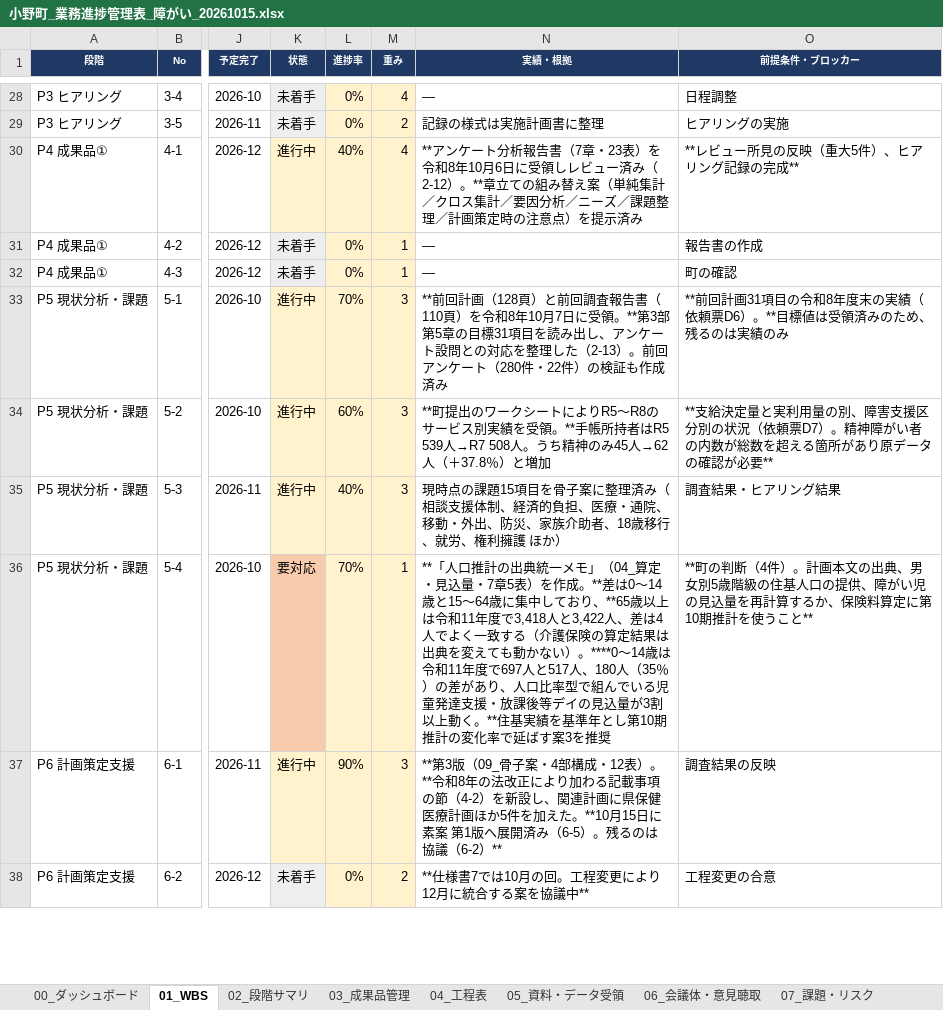
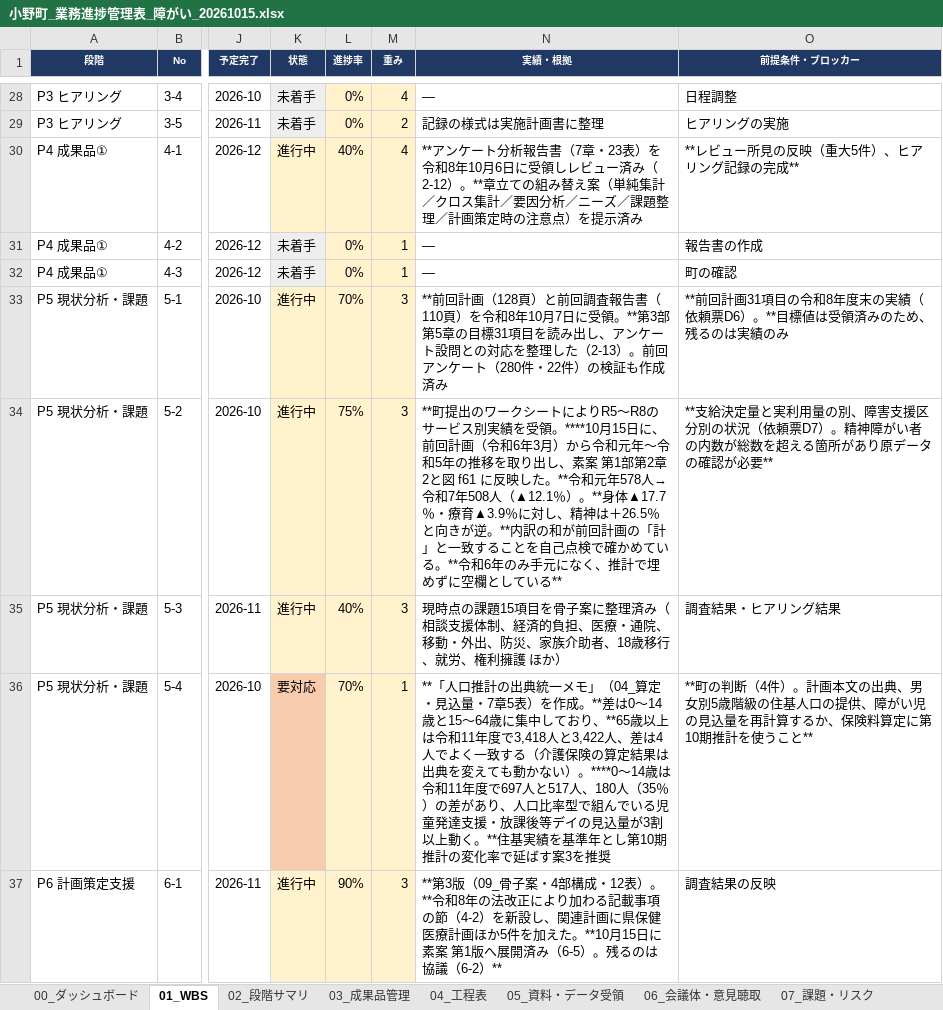
Before and after one commit to ryowakayama-gif/repository, an Excel workbook: 小野町_引継ぎ_整理済/17_業務進捗管理/小野町_業務進捗管理表_障がい_20261015.xlsx, sheet 01_WBS, drawn as a sheet; only a part is shown, gaps mark what is left out; the shorter side is filled out with more unchanged rows; values as stored, in another font and other column widths than the file's, no borders; conditional formats not drawn; the diff names each change by its address in the sheet, - before the commit and + after, or states it on an @@ line.

```diff
--- a/小野町_引継ぎ_整理済/17_業務進捗管理/小野町_業務進捗管理表_障がい_20261015.xlsx (sheet 01_WBS)
+++ b/小野町_引継ぎ_整理済/17_業務進捗管理/小野町_業務進捗管理表_障がい_20261015.xlsx (sheet 01_WBS)
-L34 (進捗率): 60%
+L34 (進捗率): 75%
-N34 (実績・根拠): …を受領。**手帳所持者はR5 539人→R7 508人。うち精神のみ45人→62人（＋37.8％）と増加
+N34 (実績・根拠): …を受領。****10月15日に、前回計画（令和6年3月）から令和元年〜令和5年の推移を取り出し、素案 第1部第2章2と図 f61 に反映した。**令和元年578人→令和7年508人（▲12.1％）。**身体▲17.7％・療育▲3.9％に対し、精神は＋26.5％と向きが逆。**内訳の和が前回計画の「計」と一致することを自己点検で確かめている。**令和6年のみ手元になく、推計で埋めずに空欄としている**
```
Also changed, not shown: sheet 11_進捗の乖離, sheet 00_ダッシュボード, 小野町_引継ぎ_整理済/17_業務進捗管理/小野町_ペンディング整理と作業順位_20261015.xlsx, 小野町_引継ぎ_整理済/17_業務進捗管理/小野町_業務進捗管理表_高齢者_20261015.xlsx, 9 other files.
